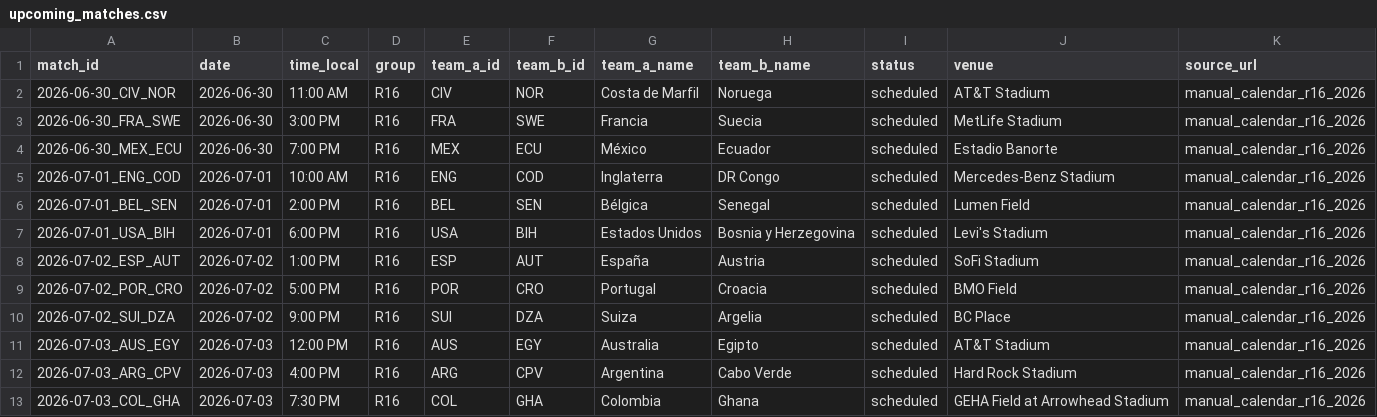
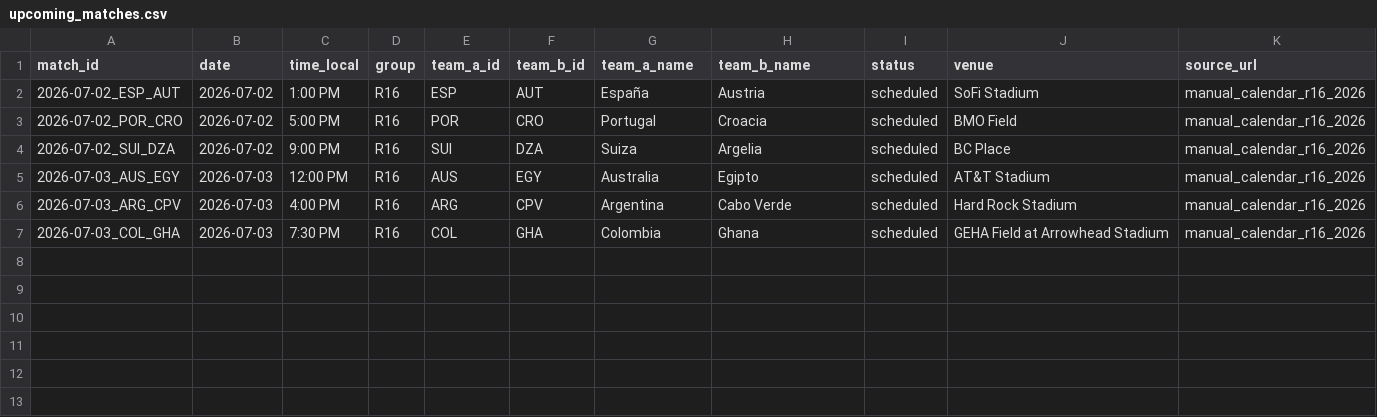
Before and after one commit to edgarsierra-gt/mundial-2026-predictor, a CSV file: data/processed/upcoming_matches.csv, drawn as a sheet; the diff names each change by its address in the sheet, - before the commit and + after, or states it on an @@ line.

Commit message:
chore: remove 6 played R16 matches from upcoming (30-jun + 01-jul results)

```diff
--- a/data/processed/upcoming_matches.csv
+++ b/data/processed/upcoming_matches.csv
-row 2: 2026-06-30_CIV_NOR | 2026-06-30 | 11:00 AM | R16 | CIV | NOR | Costa de Marfil | Noruega | scheduled | AT&T Stadium | manual_calendar_r16_2026
-row 3: 2026-06-30_FRA_SWE | 2026-06-30 | 3:00 PM | R16 | FRA | SWE | Francia | Suecia | scheduled | MetLife Stadium | manual_calendar_r16_2026
-row 4: 2026-06-30_MEX_ECU | 2026-06-30 | 7:00 PM | R16 | MEX | ECU | México | Ecuador | scheduled | Estadio Banorte | manual_calendar_r16_2026
-row 5: 2026-07-01_ENG_COD | 2026-07-01 | 10:00 AM | R16 | ENG | COD | Inglaterra | DR Congo | scheduled | Mercedes-Benz Stadium | manual_calendar_r16_2026
-row 6: 2026-07-01_BEL_SEN | 2026-07-01 | 2:00 PM | R16 | BEL | SEN | Bélgica | Senegal | scheduled | Lumen Field | manual_calendar_r16_2026
-row 7: 2026-07-01_USA_BIH | 2026-07-01 | 6:00 PM | R16 | USA | BIH | Estados Unidos | Bosnia y Herzegovina | scheduled | Levi's Stadium | manual_calendar_r16_2026
```
